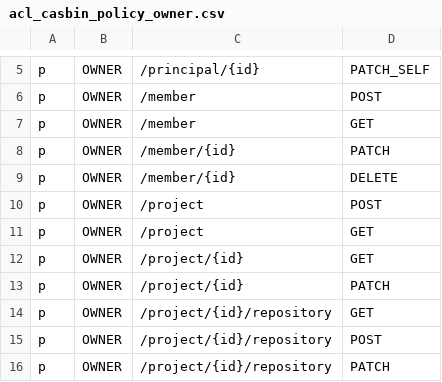
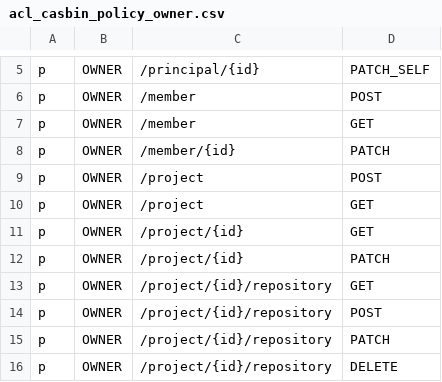
Before and after one commit to bytebase/bytebase, a CSV file: server/acl_casbin_policy_owner.csv, drawn as a sheet; only a part is shown, gaps mark what is left out; the shorter side is filled out with more unchanged rows; the diff names each change by its address in the sheet, - before the commit and + after, or states it on an @@ line.

Commit message:
Remove Delete Member and implement deactivate/reactivate member instead
Because for now there is a 1:1 mapping between member and principal, and we disallow deleting principal (because the principal is likely to have already associated with other data), thus we can’t delete member either. Otherwise, it would make login flow complicated where principal exists while membership doesn’t.

Thus, instead, we leverate NORMAL/ARCHIVED row_status to implement activate/deactivate

```diff
--- a/server/acl_casbin_policy_owner.csv
+++ b/server/acl_casbin_policy_owner.csv
-row 9: p | OWNER | /member/{id} | DELETE
```
Also changed, not shown: 7 other files.
